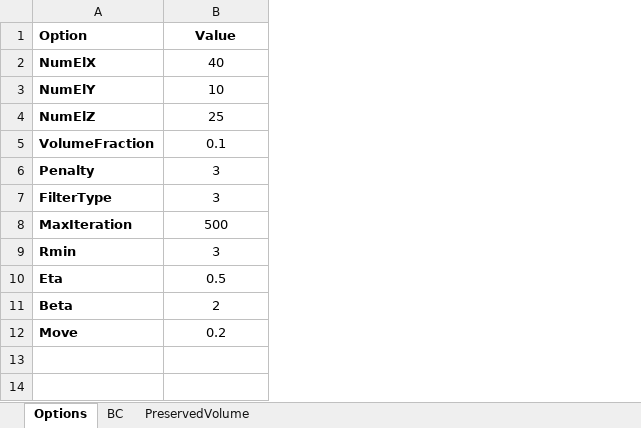
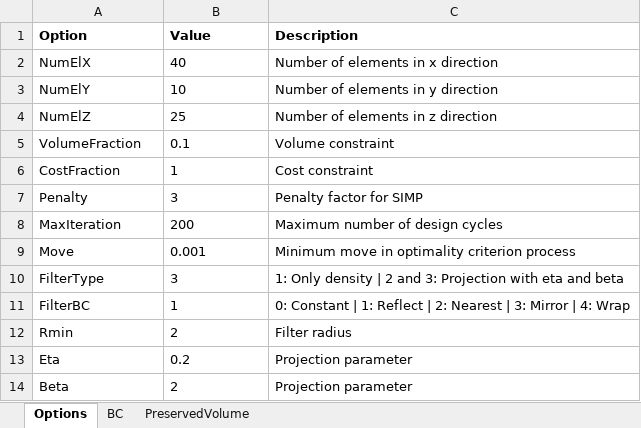
Before and after one commit to abolfazl-ai/topology-optimization, an Excel workbook: 3d/bike.xlsx, sheet Options, drawn as a sheet; values as stored, in another font and other column widths than the file's, no borders; removed rows and columns are numbered as before the commit, all else as after; the diff names each change by its address in the sheet, - before the commit and + after, or states it on an @@ line.

```diff
--- a/3d/bike.xlsx (sheet Options)
+++ b/3d/bike.xlsx (sheet Options)
+column C (Description), rows 2-5: Number of elements in x direction | Number of elements in y direction | Number of elements in z direction | Volume constraint; row 7: Penalty factor for SIMP; row 10: 1: Only density | 2 and 3: Projection with eta and beta; rows 12-14: Filter radius | Projection parameter | Projection parameter
-B1:B5 alignment: center
+B1:B5 alignment: left
-A2:A5 bold: on
+A2:A5 bold: off
+row 6: CostFraction | 1 | Cost constraint
-A7 bold: on
+A7 bold: off
-B7 alignment: center
+B7 alignment: left
+row 8: MaxIteration | 200 | Maximum number of design cycles
+row 9: Move | 0.001 | Minimum move in optimality criterion process
-A10 bold: on
+A10 bold: off
-B10 alignment: center
+B10 alignment: left
-row 8: MaxIteration | 500
+row 11: FilterBC | 1 | 0: Constant | 1: Reflect | 2: Nearest | 3: Mirror | 4: Wrap
-A12:A14 bold: on
+A12:A14 bold: off
-B12 (Value): 3
+B12 (Value): 2
-B12:B14 alignment: center
+B12:B14 alignment: left
-B13 (Value): 0.5
+B13 (Value): 0.2
-row 12: Move | 0.2
```
Also changed, not shown: 3d/input.xlsx, 5 other files.
